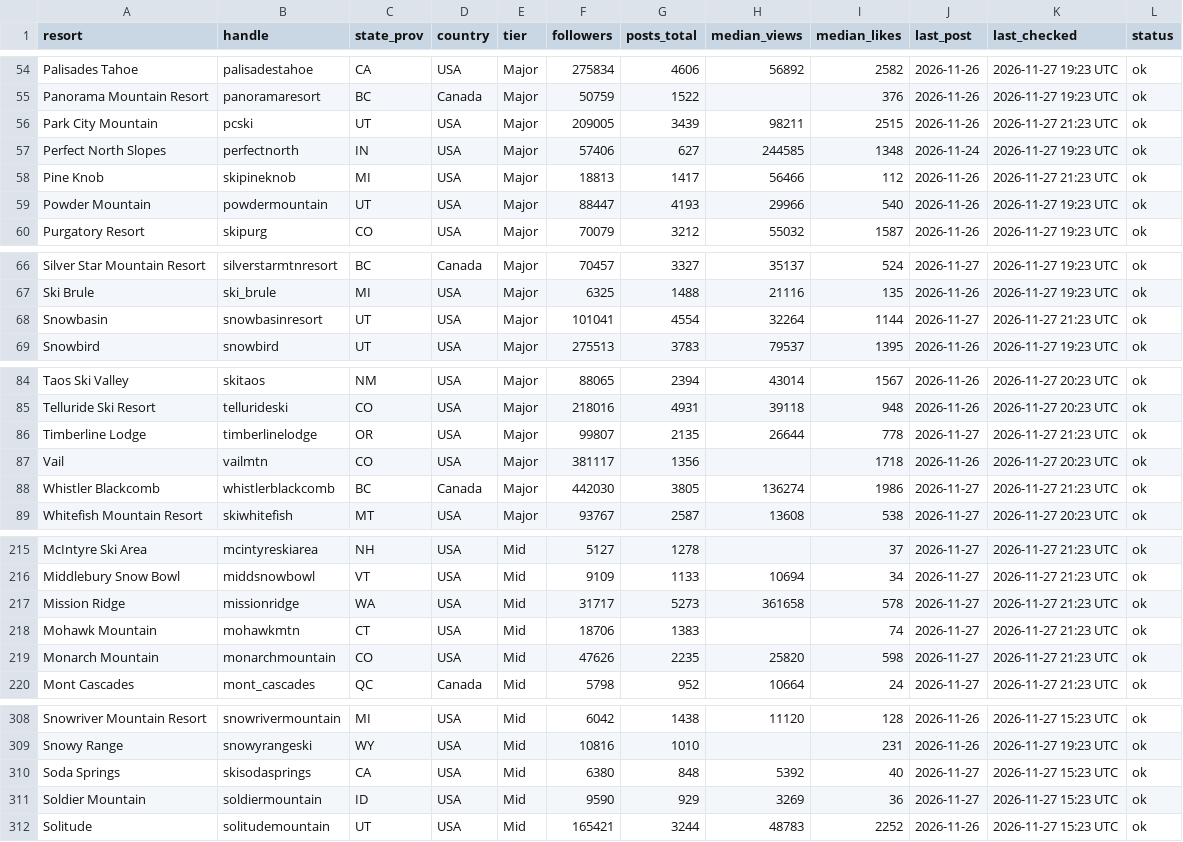
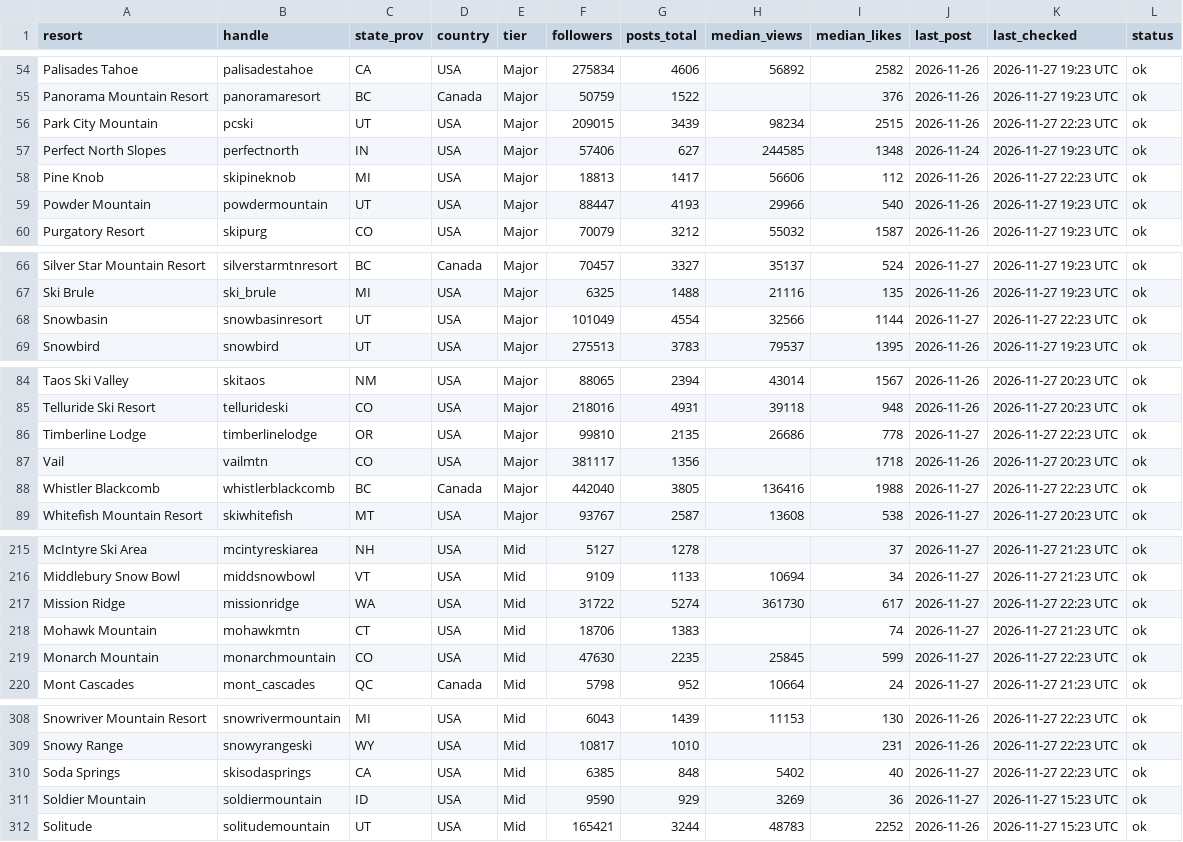
Before and after one commit to deanisaac06/Resort-Account-Tracking, a CSV file: data/accounts.csv, drawn as a sheet; only a part is shown, gaps mark what is left out; the diff covers the shown part only; the diff names each change by its address in the sheet, - before the commit and + after, or states it on an @@ line.

```diff
--- a/data/accounts.csv
+++ b/data/accounts.csv
-F56 (followers): 209005
+F56 (followers): 209015
-H56 (median_views): 98211
+H56 (median_views): 98234
-K56 (last_checked): 2026-11-27 21:23 UTC
+K56 (last_checked): 2026-11-27 22:23 UTC
-H58 (median_views): 56466
+H58 (median_views): 56606
-K58 (last_checked): 2026-11-27 21:23 UTC
+K58 (last_checked): 2026-11-27 22:23 UTC
-F68 (followers): 101041
+F68 (followers): 101049
-H68 (median_views): 32264
+H68 (median_views): 32566
-K68 (last_checked): 2026-11-27 21:23 UTC
+K68 (last_checked): 2026-11-27 22:23 UTC
-F86 (followers): 99807
+F86 (followers): 99810
-H86 (median_views): 26644
+H86 (median_views): 26686
-K86 (last_checked): 2026-11-27 21:23 UTC
+K86 (last_checked): 2026-11-27 22:23 UTC
-F88 (followers): 442030
+F88 (followers): 442040
-H88 (median_views): 136274
+H88 (median_views): 136416
-I88 (median_likes): 1986
+I88 (median_likes): 1988
-K88 (last_checked): 2026-11-27 21:23 UTC
+K88 (last_checked): 2026-11-27 22:23 UTC
-F217 (followers): 31717
+F217 (followers): 31722
-G217 (posts_total): 5273
+G217 (posts_total): 5274
-H217 (median_views): 361658
+H217 (median_views): 361730
-I217 (median_likes): 578
+I217 (median_likes): 617
-K217 (last_checked): 2026-11-27 21:23 UTC
+K217 (last_checked): 2026-11-27 22:23 UTC
-F219 (followers): 47626
+F219 (followers): 47630
-H219 (median_views): 25820
+H219 (median_views): 25845
-I219 (median_likes): 598
+I219 (median_likes): 599
-K219 (last_checked): 2026-11-27 21:23 UTC
+K219 (last_checked): 2026-11-27 22:23 UTC
-F308 (followers): 6042
+F308 (followers): 6043
-G308 (posts_total): 1438
+G308 (posts_total): 1439
-H308 (median_views): 11120
+H308 (median_views): 11153
-I308 (median_likes): 128
+I308 (median_likes): 130
-K308 (last_checked): 2026-11-27 15:23 UTC
+K308 (last_checked): 2026-11-27 22:23 UTC
-F309 (followers): 10816
+F309 (followers): 10817
-K309 (last_checked): 2026-11-27 19:23 UTC
+K309 (last_checked): 2026-11-27 22:23 UTC
-F310 (followers): 6380
+F310 (followers): 6385
-H310 (median_views): 5392
+H310 (median_views): 5402
-K310 (last_checked): 2026-11-27 15:23 UTC
+K310 (last_checked): 2026-11-27 22:23 UTC
```
Also changed, not shown: 86 edited cells elsewhere in this file, 1 other file.
